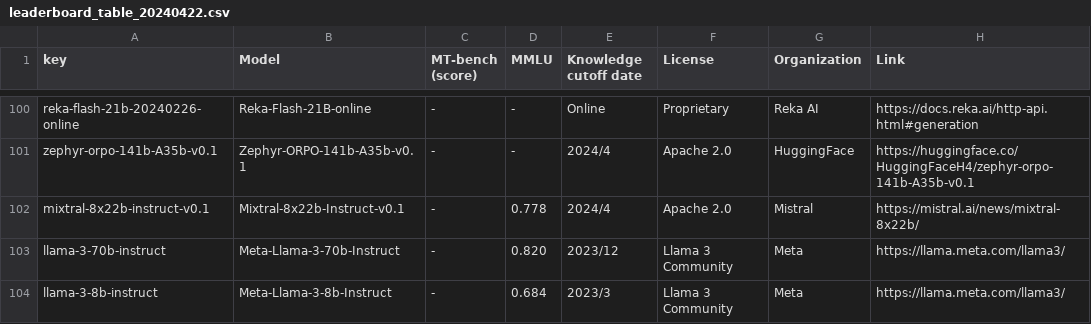
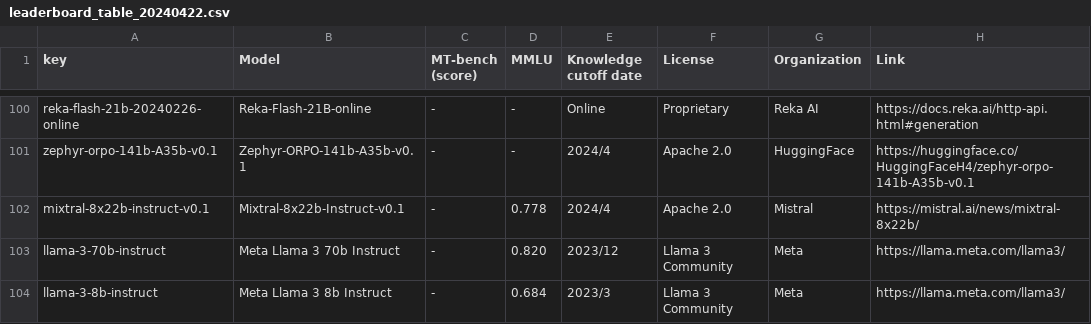
Before and after one commit to utterstep/chatbot-arena-leaderbord-vis, a CSV file: leaderboard_table_20240422.csv, drawn as a sheet; only a part is shown, gaps mark what is left out.

Commit message:
update

```diff
--- a/leaderboard_table_20240422.csv
+++ b/leaderboard_table_20240422.csv
@@ -102,3 +102,3 @@ zephyr-orpo-141b-A35b-v0.1,Zephyr-ORPO-141b-A35b-v0.1,-,-,2024/4,Apache 2.0,Hugg
 mixtral-8x22b-instruct-v0.1,Mixtral-8x22b-Instruct-v0.1,-,0.778,2024/4,Apache 2.0,Mistral,https://mistral.ai/news/mixtral-8x22b/
-llama-3-70b-instruct,Meta-Llama-3-70b-Instruct,-,0.820,2023/12,Llama 3 Community,Meta,https://llama.meta.com/llama3/
-llama-3-8b-instruct,Meta-Llama-3-8b-Instruct,-,0.684,2023/3,Llama 3 Community,Meta,https://llama.meta.com/llama3/
+llama-3-70b-instruct,Meta Llama 3 70b Instruct,-,0.820,2023/12,Llama 3 Community,Meta,https://llama.meta.com/llama3/
+llama-3-8b-instruct,Meta Llama 3 8b Instruct,-,0.684,2023/3,Llama 3 Community,Meta,https://llama.meta.com/llama3/
```
